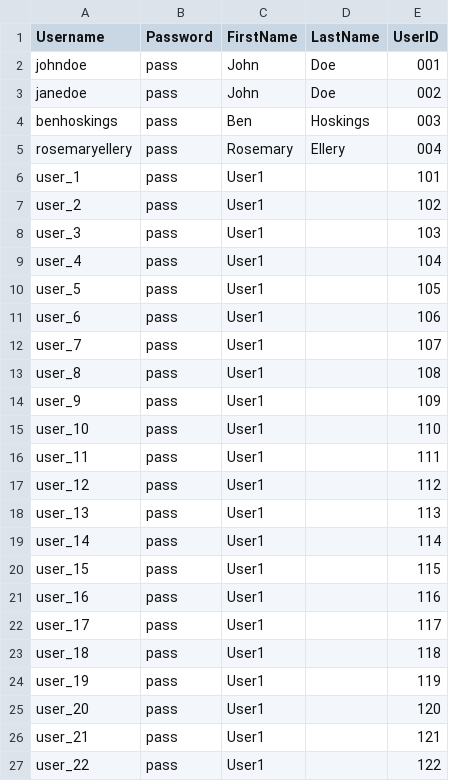
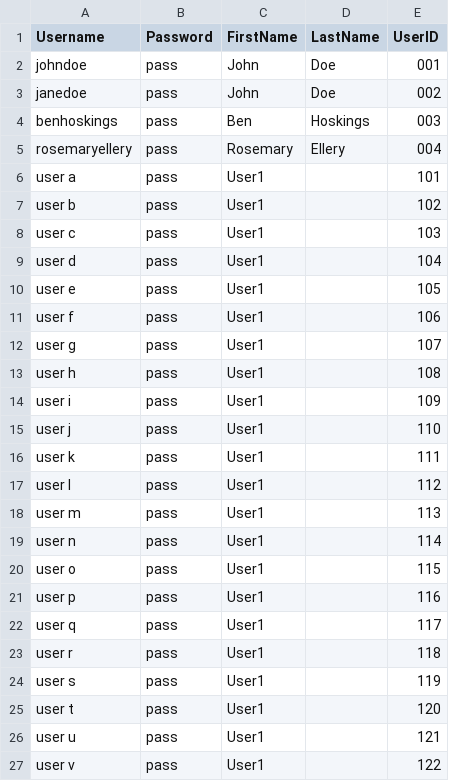
Before and after one commit to H-E-R-O-System/hero-monitor, a CSV file: data/user_data.csv, drawn as a sheet.

```diff
--- a/data/user_data.csv
+++ b/data/user_data.csv
@@ -5,23 +5,23 @@ benhoskings,pass,Ben,Hoskings,003
 rosemaryellery,pass,Rosemary,Ellery,004
-user_1,pass,User1,,101
-user_2,pass,User1,,102
-user_3,pass,User1,,103
-user_4,pass,User1,,104
-user_5,pass,User1,,105
-user_6,pass,User1,,106
-user_7,pass,User1,,107
-user_8,pass,User1,,108
-user_9,pass,User1,,109
-user_10,pass,User1,,110
-user_11,pass,User1,,111
-user_12,pass,User1,,112
-user_13,pass,User1,,113
-user_14,pass,User1,,114
-user_15,pass,User1,,115
-user_16,pass,User1,,116
-user_17,pass,User1,,117
-user_18,pass,User1,,118
-user_19,pass,User1,,119
-user_20,pass,User1,,120
-user_21,pass,User1,,121
-user_22,pass,User1,,122
+user a,pass,User1,,101
+user b,pass,User1,,102
+user c,pass,User1,,103
+user d,pass,User1,,104
+user e,pass,User1,,105
+user f,pass,User1,,106
+user g,pass,User1,,107
+user h,pass,User1,,108
+user i,pass,User1,,109
+user j,pass,User1,,110
+user k,pass,User1,,111
+user l,pass,User1,,112
+user m,pass,User1,,113
+user n,pass,User1,,114
+user o,pass,User1,,115
+user p,pass,User1,,116
+user q,pass,User1,,117
+user r,pass,User1,,118
+user s,pass,User1,,119
+user t,pass,User1,,120
+user u,pass,User1,,121
+user v,pass,User1,,122
```
Also changed, not shown: 1 other file.
